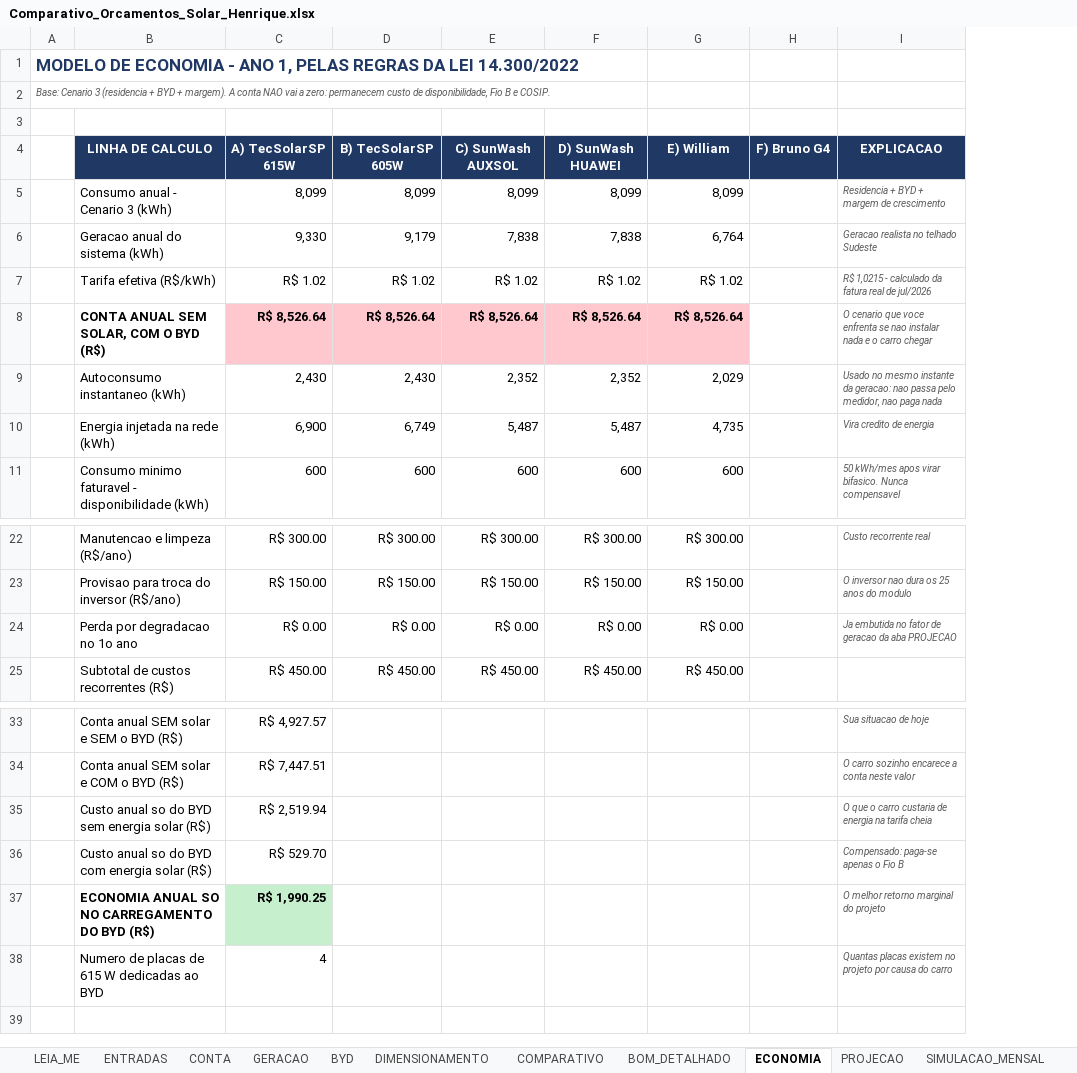
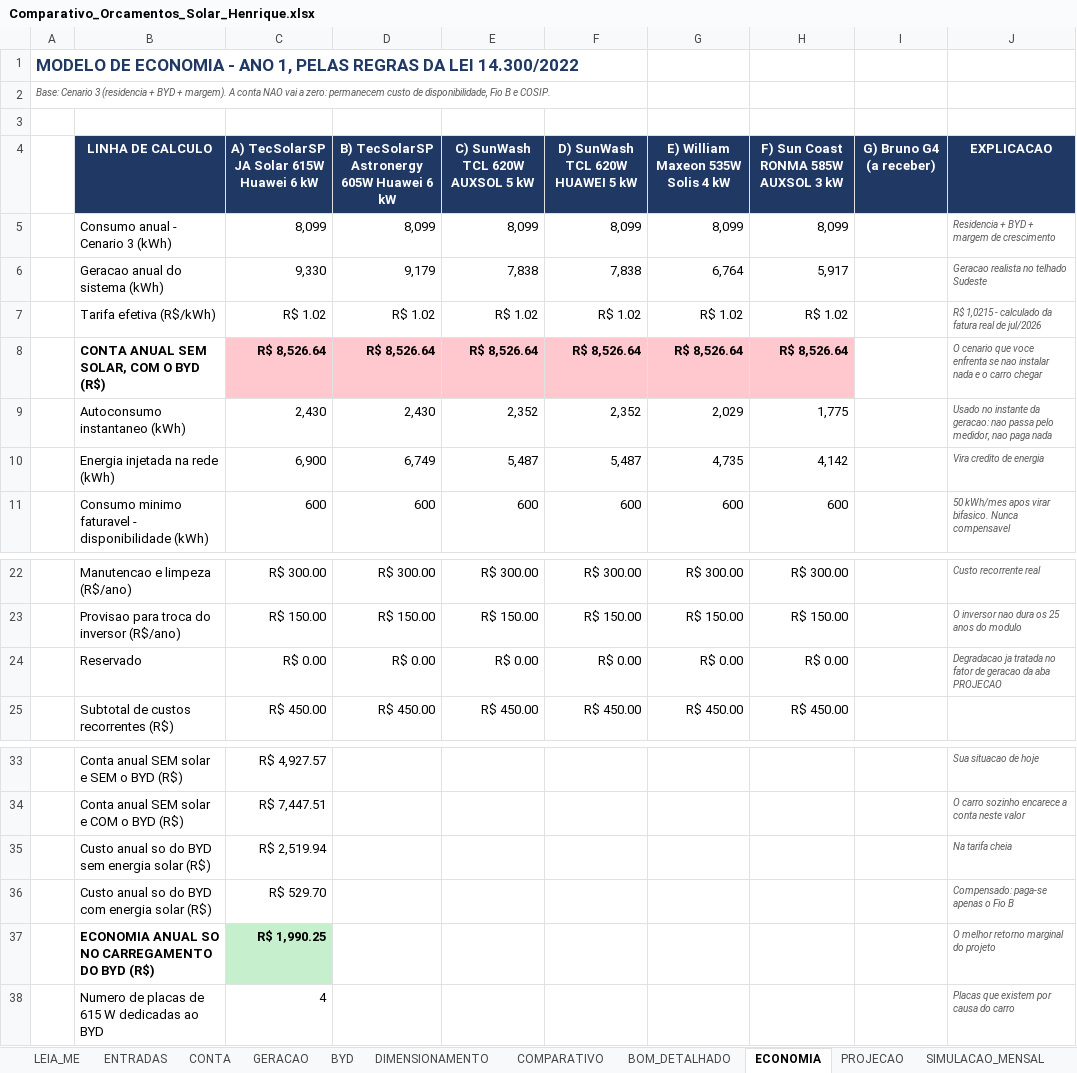
Before and after one commit to Henriquesb1993/PARTICULAR, an Excel workbook: solar/Comparativo_Orcamentos_Solar_Henrique.xlsx, sheet ECONOMIA, drawn as a sheet; only a part is shown, gaps mark what is left out; values as stored, in another font and other column widths than the file's, no borders; removed rows and columns are numbered as before the commit, all else as after; the diff names each change by its address in the sheet, - before the commit and + after, or states it on an @@ line.

```diff
--- a/solar/Comparativo_Orcamentos_Solar_Henrique.xlsx (sheet ECONOMIA)
+++ b/solar/Comparativo_Orcamentos_Solar_Henrique.xlsx (sheet ECONOMIA)
-column H (F) Bruno G4), empty
+column H, rows 4-11: F) Sun Coast RONMA 585W AUXSOL 3 kW | 8,099 | 5,917 | R$ 1.02 | R$ 8,526.64 | 1,775 | 4,142 | 600; rows 22-25: R$ 300.00 | R$ 150.00 | R$ 0.00 | R$ 450.00
+column I (G) Bruno G4 (a receber)), empty
-C4: A) TecSolarSP 615W
+C4: A) TecSolarSP JA Solar 615W Huawei 6 kW
-D4: B) TecSolarSP 605W
+D4: B) TecSolarSP Astronergy 605W Huawei 6 kW
-E4: C) SunWash AUXSOL
+E4: C) SunWash TCL 620W AUXSOL 5 kW
-F4: D) SunWash HUAWEI
+F4: D) SunWash TCL 620W HUAWEI 5 kW
-G4: E) William
+G4: E) William Maxeon 535W Solis 4 kW
-J9 (EXPLICACAO): Usado no mesmo instante da…
+J9 (EXPLICACAO): Usado no instante da…
-B24 (LINHA DE CALCULO): Perda por degradacao no 1o ano
+B24 (LINHA DE CALCULO): Reservado
-J24 (EXPLICACAO): Ja embutida no fator…
+J24 (EXPLICACAO): Degradacao ja tratada no fator…
-J35 (EXPLICACAO): O que o carro custaria de energia na tarifa cheia
+J35 (EXPLICACAO): Na tarifa cheia
-J38 (EXPLICACAO): Quantas placas existem no projeto por causa do carro
+J38 (EXPLICACAO): Placas que existem por causa do carro
```
Also changed, not shown: sheet COMPARATIVO, sheet CHECKLIST, sheet PROJECAO, sheet LEIA_ME, sheet BOM_DETALHADO, formulas that keep their value, 1 other file.
